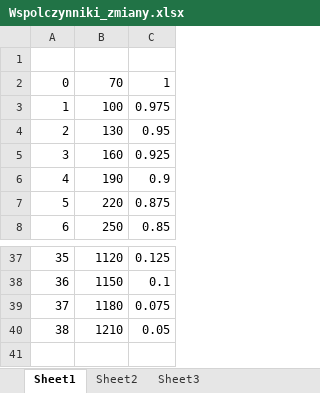
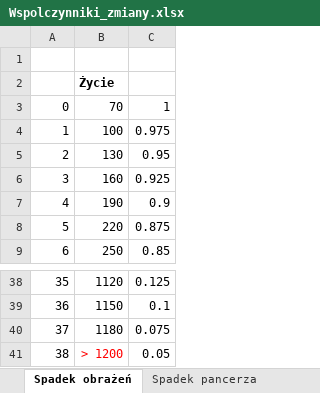
Before and after one commit to Wicia/DisciplesBattleSimulator, an Excel workbook: DisciplesBattleSimulator/src/units/data/Wspolczynniki_zmiany.xlsx, sheet Spadek obrażeń, drawn as a sheet; only a part is shown, gaps mark what is left out; values as stored, in another font and other column widths than the file's, no borders; addresses are those after the commit; the diff names each change by its address in the sheet, - before the commit and + after, or states it on an @@ line.

```diff
--- a/DisciplesBattleSimulator/src/units/data/Wspolczynniki_zmiany.xlsx (sheet Spadek obrażeń)
+++ b/DisciplesBattleSimulator/src/units/data/Wspolczynniki_zmiany.xlsx (sheet Spadek obrażeń)
-sheet tab: Sheet1
+sheet tab: Spadek obrażeń
-sheet tab: Sheet2
+sheet tab: Spadek pancerza
+row 2:  | Życie
-B41: 1210
+B41: > 1200
-B41 text colour: black
+B41 text colour: #FF0000
```
Also changed, not shown: sheet Spadek pancerza, formulas that keep their value, 5 other files.
